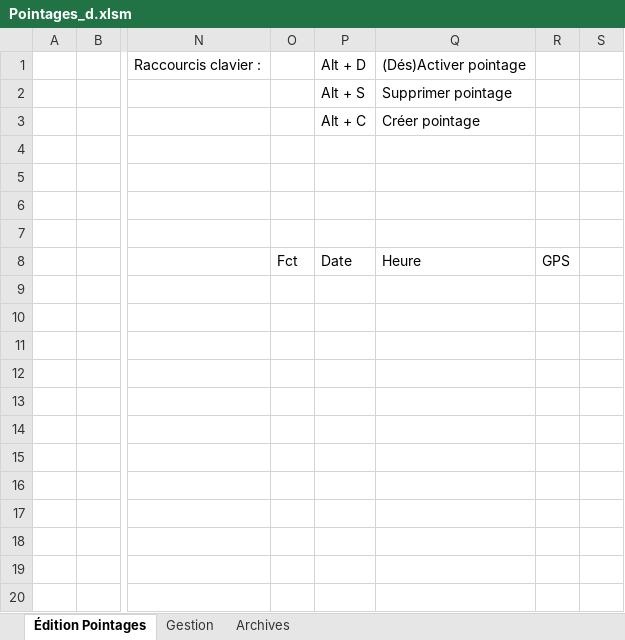
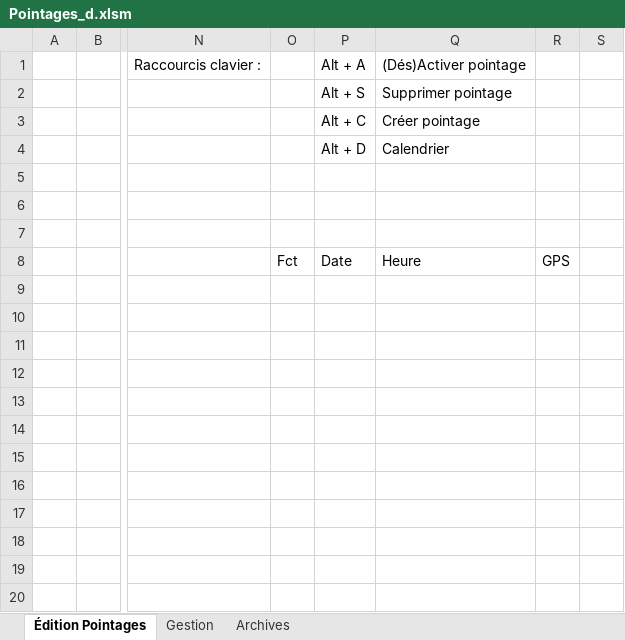
Before and after one commit to avigeilpro/PointagesXL, an Excel workbook: Amb/Pointages_d.xlsm, sheet Édition Pointages, drawn as a sheet; only a part is shown, gaps mark what is left out; values as stored, in another font and other column widths than the file's, no borders; charts and pictures not drawn; the diff names each change by its address in the sheet, - before the commit and + after, or states it on an @@ line.

Commit message:
Visionnage des archives

```diff
--- a/Amb/Pointages_d.xlsm (sheet Édition Pointages)
+++ b/Amb/Pointages_d.xlsm (sheet Édition Pointages)
-P1: Alt + D
+P1: Alt + A
-P4: (empty)
+P4: Alt + D
-Q4: (empty)
+Q4: Calendrier
```
Also changed, not shown: sheet Gestion, hidden cells, charts or pictures.
